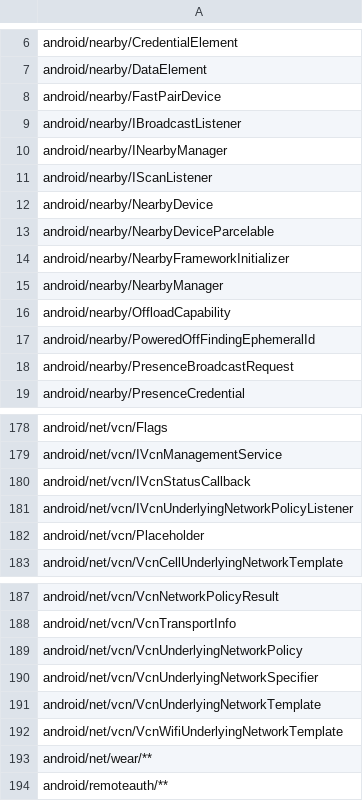
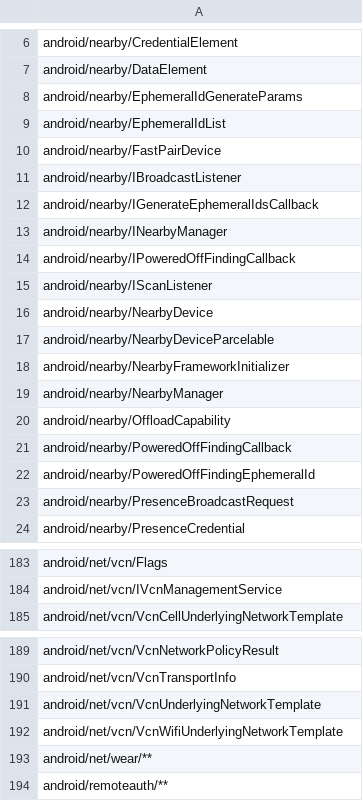
Before and after one commit to CodeLinaro-mirror/la_platform_prebuilts_module_sdk_Connectivity, a CSV file: current/hiddenapi/signature-patterns.csv, drawn as a sheet; only a part is shown, gaps mark what is left out.

Commit message:
Update Connectivity SDK to train 16270941
Compatible module: TetheringPrebuilt
Package: com.google.android.go.tethering
Version: 373040040
Package: com.google.android.tethering
Version: 373040040

Bug: 559938951
Change-Id: I74c1cce7a185ac8c52451a52793aa9aad0d8e90b

```diff
--- a/current/hiddenapi/signature-patterns.csv
+++ b/current/hiddenapi/signature-patterns.csv
@@ -7,5 +7,9 @@ android/nearby/CredentialElement
 android/nearby/DataElement
+android/nearby/EphemeralIdGenerateParams
+android/nearby/EphemeralIdList
 android/nearby/FastPairDevice
 android/nearby/IBroadcastListener
+android/nearby/IGenerateEphemeralIdsCallback
 android/nearby/INearbyManager
+android/nearby/IPoweredOffFindingCallback
 android/nearby/IScanListener
@@ -16,2 +20,3 @@ android/nearby/NearbyManager
 android/nearby/OffloadCapability
+android/nearby/PoweredOffFindingCallback
 android/nearby/PoweredOffFindingEphemeralId
@@ -179,5 +184,2 @@ android/net/vcn/Flags
 android/net/vcn/IVcnManagementService
-android/net/vcn/IVcnStatusCallback
-android/net/vcn/IVcnUnderlyingNetworkPolicyListener
-android/net/vcn/Placeholder
 android/net/vcn/VcnCellUnderlyingNetworkTemplate
@@ -188,4 +190,2 @@ android/net/vcn/VcnNetworkPolicyResult
 android/net/vcn/VcnTransportInfo
-android/net/vcn/VcnUnderlyingNetworkPolicy
-android/net/vcn/VcnUnderlyingNetworkSpecifier
 android/net/vcn/VcnUnderlyingNetworkTemplate
```
Also changed, not shown: current/hiddenapi/index.csv, current/hiddenapi/metadata.csv, 17 other files.
